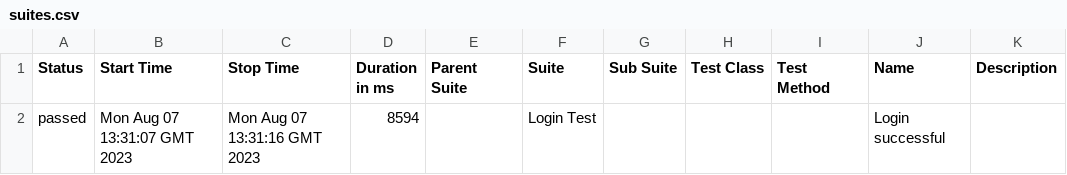
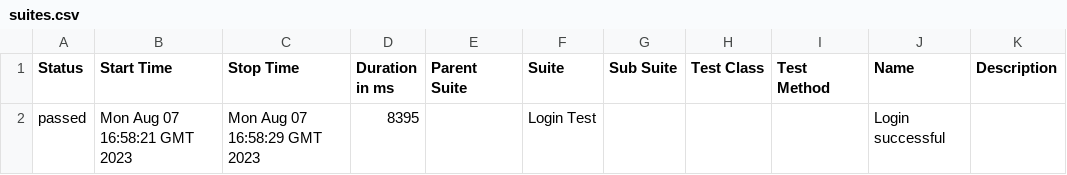
Before and after one commit to edgarysabel/lumastore-wdio, a CSV file: 104/data/suites.csv, drawn as a sheet.

```diff
--- a/104/data/suites.csv
+++ b/104/data/suites.csv
@@ -1,2 +1,2 @@
 "Status","Start Time","Stop Time","Duration in ms","Parent Suite","Suite","Sub Suite","Test Class","Test Method","Name","Description"
-"passed","Mon Aug 07 13:31:07 GMT 2023","Mon Aug 07 13:31:16 GMT 2023","8594","","Login Test","","","","Login successful",""
+"passed","Mon Aug 07 16:58:21 GMT 2023","Mon Aug 07 16:58:29 GMT 2023","8395","","Login Test","","","","Login successful",""
```
Also changed, not shown: 27 other files.
